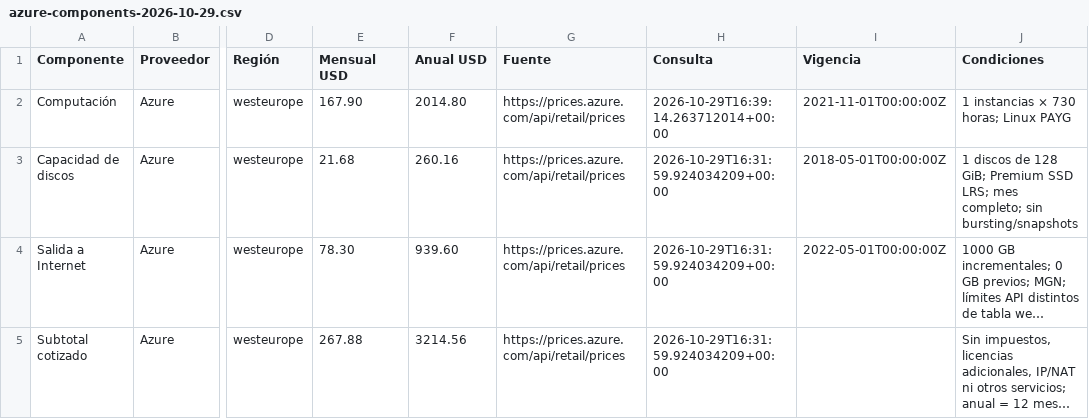
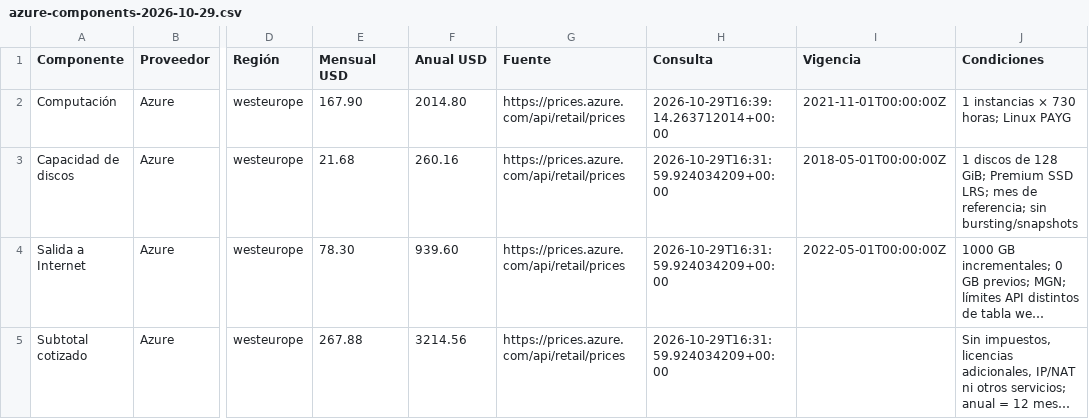
Before and after one commit to nrcb28/CalculatorCLOUD, a CSV file: docs/evidence/azure-components-2026-10-29.csv, drawn as a sheet; only a part is shown, gaps mark what is left out; long unchanged cells end in …; the diff names each change by its address in the sheet, - before the commit and + after, or states it on an @@ line.

Commit message:
Align component reference-month labels and evidence formatting

```diff
--- a/docs/evidence/azure-components-2026-10-29.csv
+++ b/docs/evidence/azure-components-2026-10-29.csv
-J3 (Condiciones): …LRS; mes completo; sin bursting/snapshots
+J3 (Condiciones): …LRS; mes de referencia; sin bursting/snapshots
```
Also changed, not shown: 2 other files.
